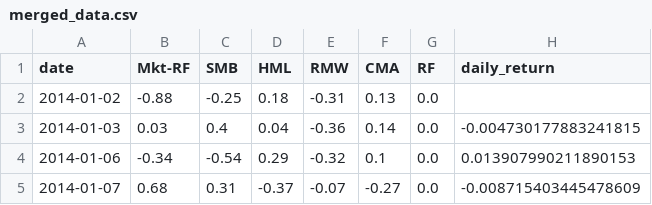
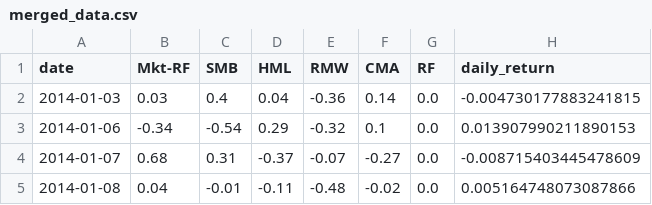
Before and after one commit to joshhzheng/Portfolio-Analysis, a CSV file: portfolio_data/merged_data.csv, drawn as a sheet; only a part is shown; the shorter side is filled out with more unchanged rows.

```diff
--- a/portfolio_data/merged_data.csv
+++ b/portfolio_data/merged_data.csv
@@ -1,3 +1,2 @@
 date,Mkt-RF,SMB,HML,RMW,CMA,RF,daily_return
-2014-01-02,-0.88,-0.25,0.18,-0.31,0.13,0.0,
 2014-01-03,0.03,0.4,0.04,-0.36,0.14,0.0,-0.004730177883241815
```
Also changed, not shown: portfolio_data/faang_portfolio.csv, 4 other files.
